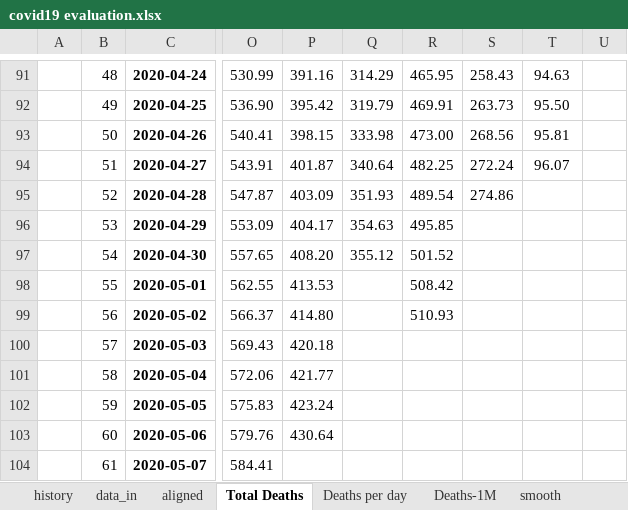
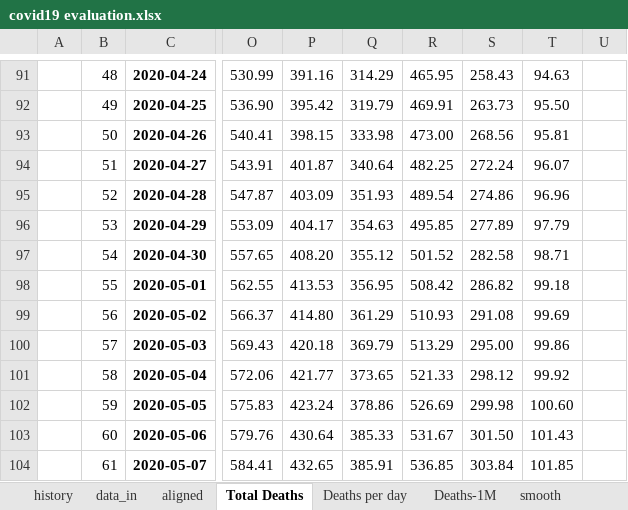
Before and after one commit to fpirri/covid19, an Excel workbook: history/last/covid19 evaluation.xlsx, sheet Total Deaths, drawn as a sheet; only a part is shown, gaps mark what is left out; values as stored, in another font and other column widths than the file's, no borders; charts and pictures not drawn; the diff covers the shown part only; the diff names each change by its address in the sheet, - before the commit and + after, or states it on an @@ line.

```diff
--- a/history/last/covid19 evaluation.xlsx (sheet Total Deaths)
+++ b/history/last/covid19 evaluation.xlsx (sheet Total Deaths)
-T95: (empty)
+T95: 96.96
-S96: (empty)
+S96: 277.89
-T96: (empty)
+T96: 97.79
-S97: (empty)
+S97: 282.58
-T97: (empty)
+T97: 98.71
-Q98: (empty)
+Q98: 356.95
-S98: (empty)
+S98: 286.82
-T98: (empty)
+T98: 99.18
-Q99: (empty)
+Q99: 361.29
-S99: (empty)
+S99: 291.08
-T99: (empty)
+T99: 99.69
-Q100: (empty)
+Q100: 369.79
-R100: (empty)
+R100: 513.29
-S100: (empty)
+S100: 295.00
-T100: (empty)
+T100: 99.86
-Q101: (empty)
+Q101: 373.65
-R101: (empty)
+R101: 521.33
-S101: (empty)
+S101: 298.12
-T101: (empty)
+T101: 99.92
-Q102: (empty)
+Q102: 378.86
-R102: (empty)
+R102: 526.69
-S102: (empty)
+S102: 299.98
-T102: (empty)
+T102: 100.60
-Q103: (empty)
+Q103: 385.33
-R103: (empty)
+R103: 531.67
-S103: (empty)
+S103: 301.50
-T103: (empty)
+T103: 101.43
-P104: (empty)
+P104: 432.65
-Q104: (empty)
+Q104: 385.91
-R104: (empty)
+R104: 536.85
-S104: (empty)
+S104: 303.84
-T104: (empty)
+T104: 101.85
```
Also changed, not shown: 282 edited cells elsewhere in this sheet, sheet rank, sheet data_in, sheet Deaths-1M, sheet smooth, sheet Deaths per day, sheet graph params, 4 more sheets, formulas that keep their value, charts or pictures, 1 other file.
